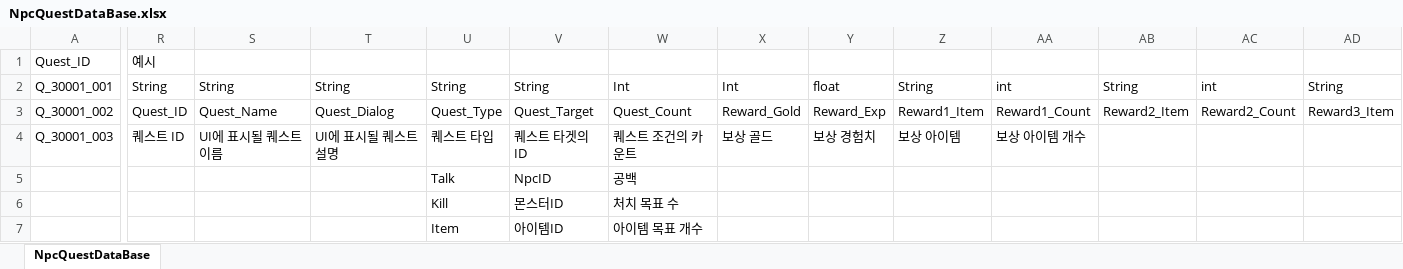
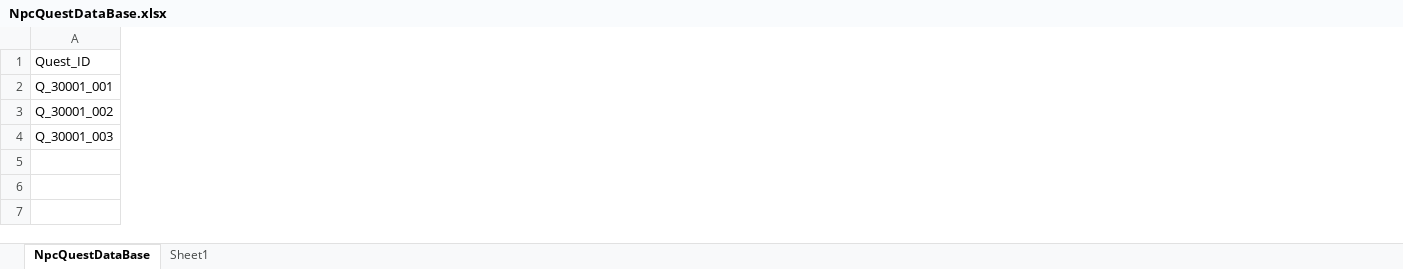
Before and after one commit to Chosangyeol/SangDol, an Excel workbook: Assets/Resources/NpcQuestDataBase.xlsx, sheet NpcQuestDataBase, drawn as a sheet; only a part is shown, gaps mark what is left out; values as stored, in another font and other column widths than the file's, no borders; rows hold the shown columns only; the diff covers the shown part only; the diff names each change by its address in the sheet, - before the commit and + after, or states it on an @@ line.

```diff
--- a/Assets/Resources/NpcQuestDataBase.xlsx (sheet NpcQuestDataBase)
+++ b/Assets/Resources/NpcQuestDataBase.xlsx (sheet NpcQuestDataBase)
+sheet tab: Sheet1
-column R (예시), rows 2-4: String | Quest_ID | 퀘스트 ID
-column S, rows 2-4: String | Quest_Name | UI에 표시될 퀘스트 이름
-column T, rows 2-4: String | Quest_Dialog | UI에 표시될 퀘스트 설명
-column U, rows 2-4: String | Quest_Type | 퀘스트 타입
-column V, rows 2-4: String | Quest_Target | 퀘스트 타겟의 ID
-column W, rows 2-4: Int | Quest_Count | 퀘스트 조건의 카운트
-column X, rows 2-4: Int | Reward_Gold | 보상 골드
-column Y, rows 2-4: float | Reward_Exp | 보상 경험치
-column Z, rows 2-4: String | Reward1_Item | 보상 아이템
-column AA, rows 2-4: int | Reward1_Count | 보상 아이템 개수
-column AB, rows 2-3: String | Reward2_Item
-column AC, rows 2-3: int | Reward2_Count
-column AD, rows 2-3: String | Reward3_Item
-row 5:  |  |  |  | Talk | NpcID | 공백
-row 6:  |  |  |  | Kill | 몬스터ID | 처치 목표 수
-row 7:  |  |  |  | Item | 아이템ID | 아이템 목표 개수
```
Also changed, not shown: 4 removed columns elsewhere in this sheet, 22 other files.
